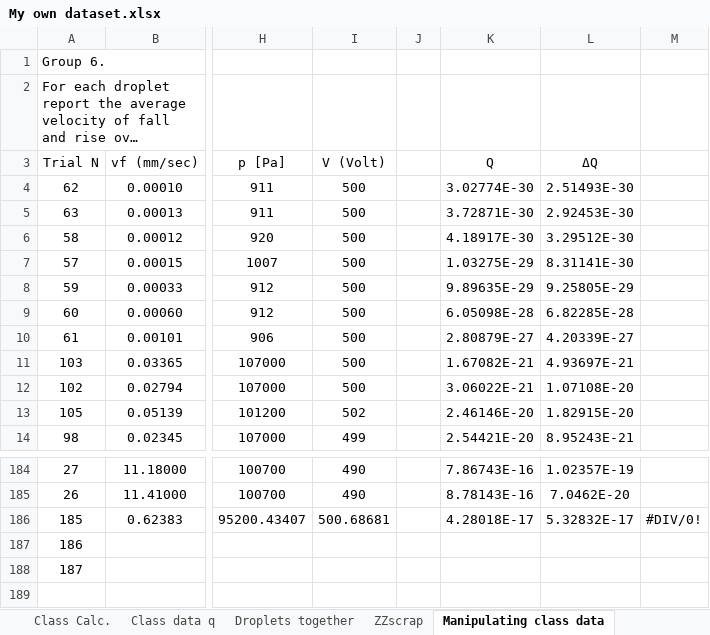
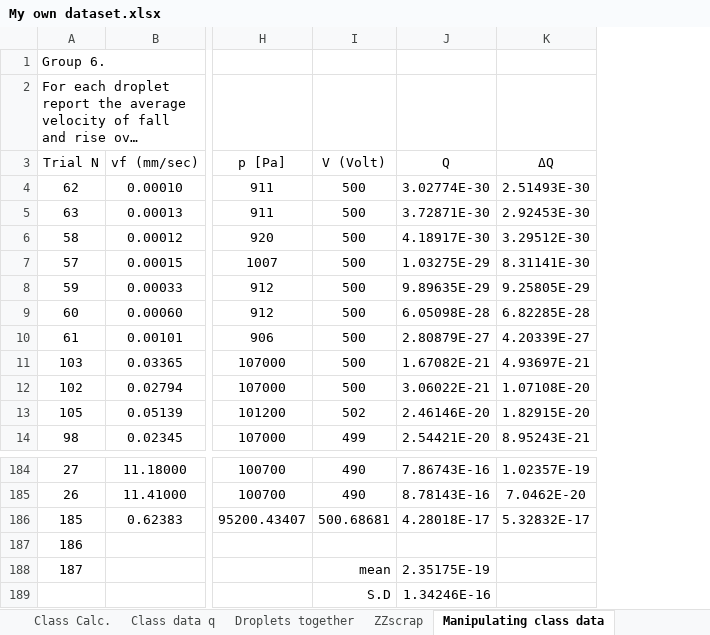
Before and after one commit to KyileWoods/Millikans-Oil-Drop-Experiment, an Excel workbook: My own dataset.xlsx, sheet Manipulating class data, drawn as a sheet; only a part is shown, gaps mark what is left out; long unchanged cells end in …; values as stored, in another font and other column widths than the file's, no borders; charts and pictures and conditional formats not drawn; removed rows and columns are numbered as before the commit, all else as after; rows hold the shown columns only; the diff names each change by its address in the sheet, - before the commit and + after, or states it on an @@ line.

```diff
--- a/My own dataset.xlsx (sheet Manipulating class data)
+++ b/My own dataset.xlsx (sheet Manipulating class data)
-column J, empty
@@ column M hidden, row 186: #DIV/0! @@
-I188 (V (Volt)): (empty)
+I188 (V (Volt)): mean
-J188 (Q): (empty)
+J188 (Q): 2.35175E-19
+row 189:  |  |  | S.D | 1.34246E-16
```
Also changed, not shown: sheet Transpose, sheet Class data q, formulas that keep their value, hidden cells, charts or pictures.
